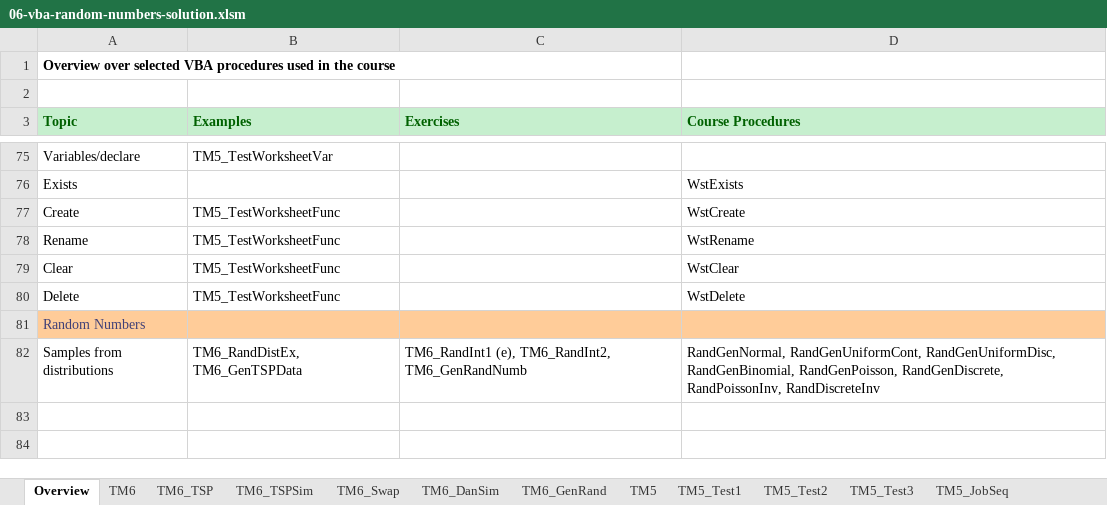
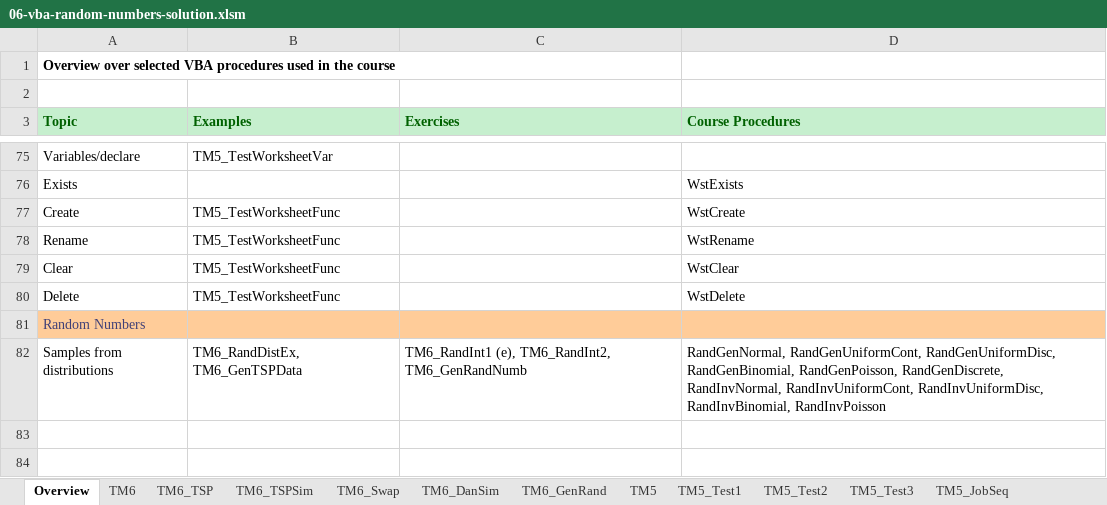
Before and after one commit to bss-osca/tfa, an Excel workbook: vba/06-vba-random-numbers-solution.xlsm, sheet Overview, drawn as a sheet; only a part is shown, gaps mark what is left out; values as stored, in another font and other column widths than the file's, no borders; the diff names each change by its address in the sheet, - before the commit and + after, or states it on an @@ line.

```diff
--- a/vba/06-vba-random-numbers-solution.xlsm (sheet Overview)
+++ b/vba/06-vba-random-numbers-solution.xlsm (sheet Overview)
-D82 (Course Procedures): …RandGenPoisson, RandGenDiscrete, RandPoissonInv, RandDiscreteInv
+D82 (Course Procedures): …RandGenPoisson, RandGenDiscrete, RandInvNormal, RandInvUniformCont, RandInvUniformDisc, RandInvBinomial, RandInvPoisson
```
Also changed, not shown: charts or pictures, vba/06-vba-random-numbers-template.xlsm, 2 other files.
